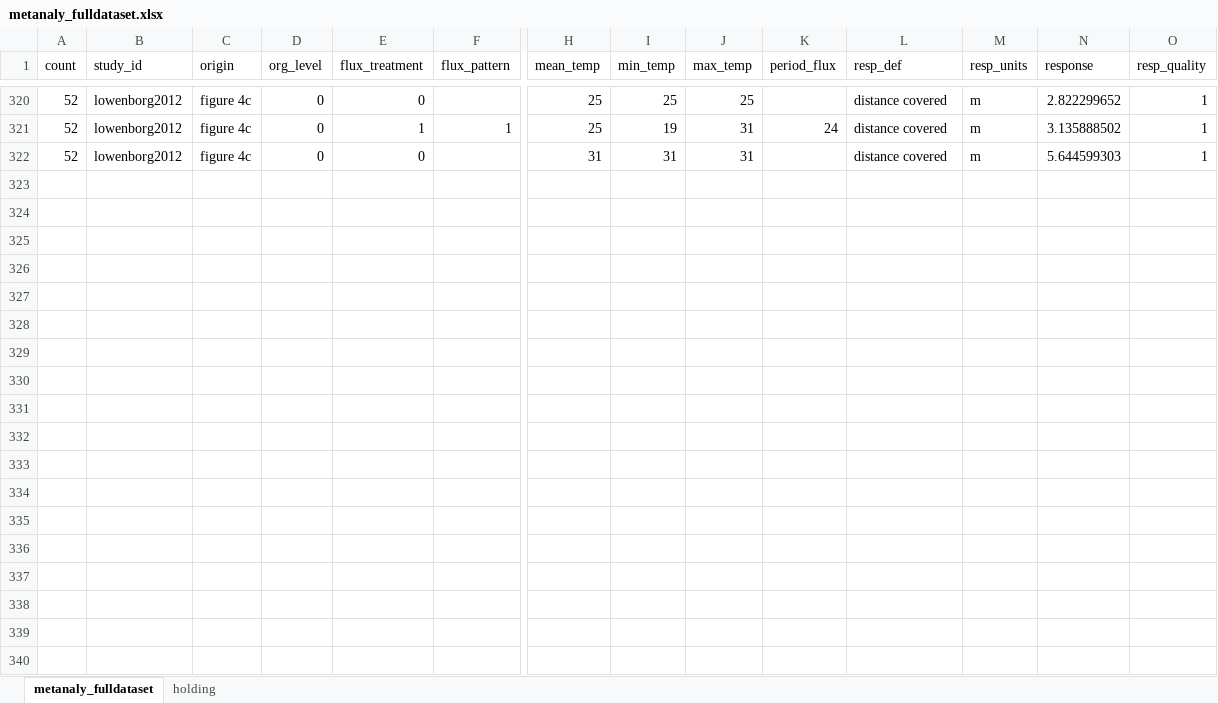
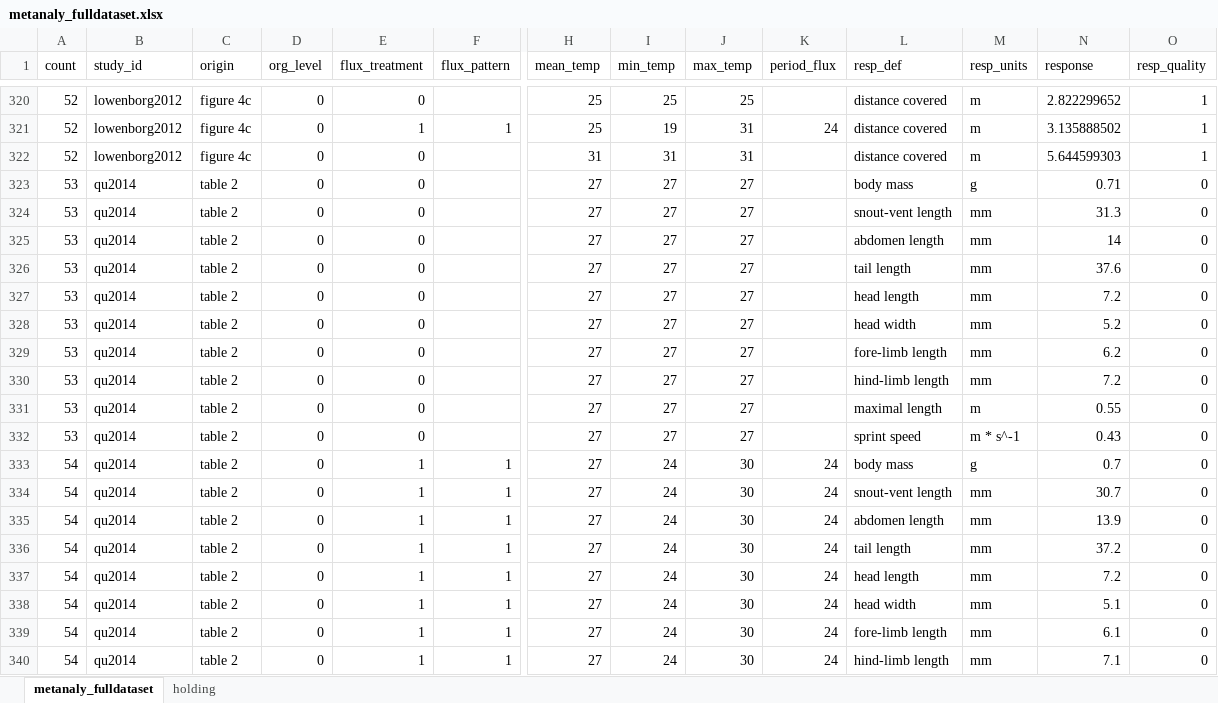
Before and after one commit to mslein/thesis, an Excel workbook: data extraction /extraction /data/metanaly_fulldataset.xlsx, sheet metanaly_fulldataset, drawn as a sheet; only a part is shown, gaps mark what is left out; values as stored, in another font and other column widths than the file's, no borders; rows hold the shown columns only; the diff covers the shown part only; the diff names each change by its address in the sheet, - before the commit and + after, or states it on an @@ line.

Commit message:
kern et al 2014 extraction

```diff
--- a/data extraction /extraction /data/metanaly_fulldataset.xlsx (sheet metanaly_fulldataset)
+++ b/data extraction /extraction /data/metanaly_fulldataset.xlsx (sheet metanaly_fulldataset)
+row 323: 53 | qu2014 | table 2 | 0 | 0 |  | 27 | 27 | 27 |  | body mass | g | 0.71 | 0
+row 324: 53 | qu2014 | table 2 | 0 | 0 |  | 27 | 27 | 27 |  | snout-vent length | mm | 31.3 | 0
+row 325: 53 | qu2014 | table 2 | 0 | 0 |  | 27 | 27 | 27 |  | abdomen length | mm | 14 | 0
+row 326: 53 | qu2014 | table 2 | 0 | 0 |  | 27 | 27 | 27 |  | tail length | mm | 37.6 | 0
+row 327: 53 | qu2014 | table 2 | 0 | 0 |  | 27 | 27 | 27 |  | head length | mm | 7.2 | 0
+row 328: 53 | qu2014 | table 2 | 0 | 0 |  | 27 | 27 | 27 |  | head width | mm | 5.2 | 0
+row 329: 53 | qu2014 | table 2 | 0 | 0 |  | 27 | 27 | 27 |  | fore-limb length | mm | 6.2 | 0
+row 330: 53 | qu2014 | table 2 | 0 | 0 |  | 27 | 27 | 27 |  | hind-limb length | mm | 7.2 | 0
+row 331: 53 | qu2014 | table 2 | 0 | 0 |  | 27 | 27 | 27 |  | maximal length | m | 0.55 | 0
+row 332: 53 | qu2014 | table 2 | 0 | 0 |  | 27 | 27 | 27 |  | sprint speed | m * s^-1 | 0.43 | 0
+row 333: 54 | qu2014 | table 2 | 0 | 1 | 1 | 27 | 24 | 30 | 24 | body mass | g | 0.7 | 0
+row 334: 54 | qu2014 | table 2 | 0 | 1 | 1 | 27 | 24 | 30 | 24 | snout-vent length | mm | 30.7 | 0
+row 335: 54 | qu2014 | table 2 | 0 | 1 | 1 | 27 | 24 | 30 | 24 | abdomen length | mm | 13.9 | 0
+row 336: 54 | qu2014 | table 2 | 0 | 1 | 1 | 27 | 24 | 30 | 24 | tail length | mm | 37.2 | 0
+row 337: 54 | qu2014 | table 2 | 0 | 1 | 1 | 27 | 24 | 30 | 24 | head length | mm | 7.2 | 0
+row 338: 54 | qu2014 | table 2 | 0 | 1 | 1 | 27 | 24 | 30 | 24 | head width | mm | 5.1 | 0
+row 339: 54 | qu2014 | table 2 | 0 | 1 | 1 | 27 | 24 | 30 | 24 | fore-limb length | mm | 6.1 | 0
+row 340: 54 | qu2014 | table 2 | 0 | 1 | 1 | 27 | 24 | 30 | 24 | hind-limb length | mm | 7.1 | 0
```
Also changed, not shown: 40 added rows elsewhere in this sheet, 4 other files.
